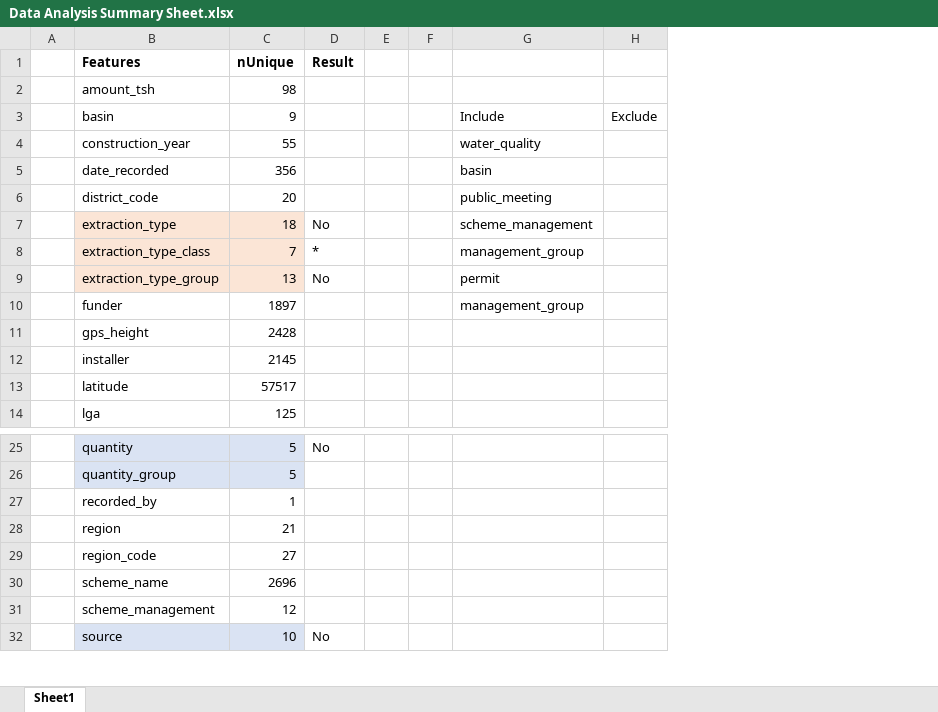
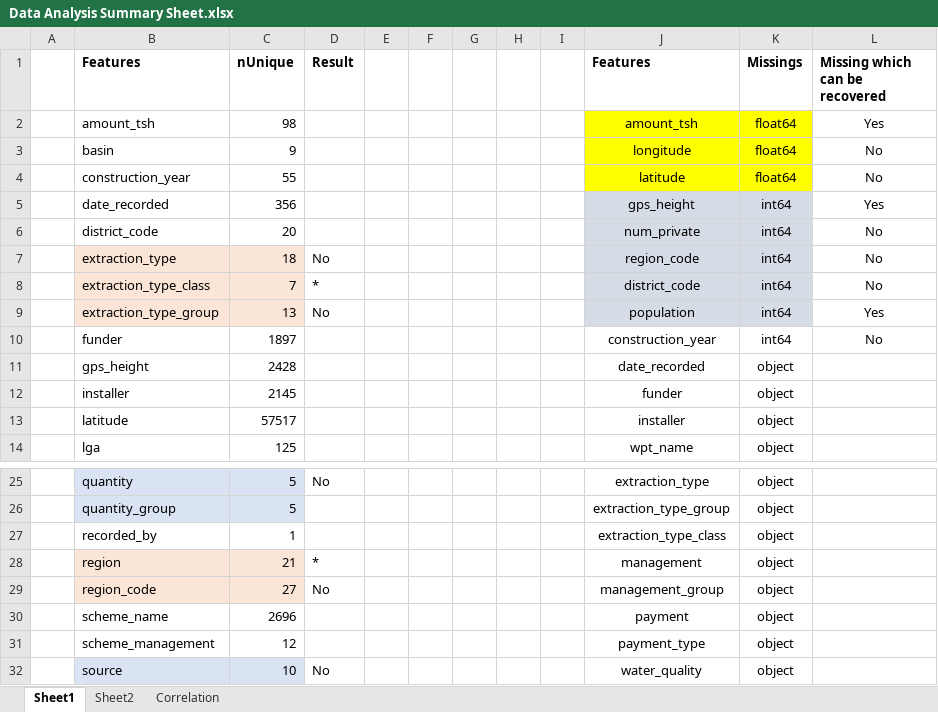
Before and after one commit to sujaytalesara/Data_Mining_Python, an Excel workbook: Data Analysis Summary Sheet.xlsx, sheet Sheet1, drawn as a sheet; only a part is shown, gaps mark what is left out; values as stored, in another font and other column widths than the file's, no borders; removed rows and columns are numbered as before the commit, all else as after; the diff names each change by its address in the sheet, - before the commit and + after, or states it on an @@ line.

```diff
--- a/Data Analysis Summary Sheet.xlsx (sheet Sheet1)
+++ b/Data Analysis Summary Sheet.xlsx (sheet Sheet1)
+sheet tab: Sheet2
+sheet tab: Correlation
-column G, rows 3-10: Include | water_quality | basin | public_meeting | scheme_management | management_group | permit | management_group
-column H, row 3: Exclude
+column G, empty
+column H, empty
+column I, empty
+column J (Features), rows 2-14: amount_tsh | longitude | latitude | gps_height | num_private | region_code | district_code | population | construction_year | date_recorded | funder | installer | wpt_name; rows 25-32: extraction_type | extraction_type_group | extraction_type_class | management | management_group | payment | payment_type | water_quality
+column K (Missings), rows 2-14: float64 | float64 | float64 | int64 | int64 | int64 | int64 | int64 | int64 | object | object | object | object; rows 25-32: all object
+column L (Missing which can be recovered), rows 2-10: Yes | No | No | Yes | No | No | No | Yes | No
-B28:C29 fill: none
+B28:C29 fill: #FBE5D6
-D28 (Result): (empty)
+D28 (Result): *
-D29 (Result): (empty)
+D29 (Result): No
```
Also changed, not shown: 1 other file.
